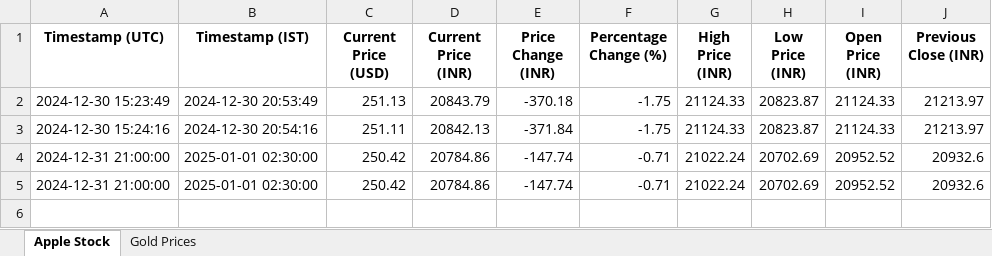
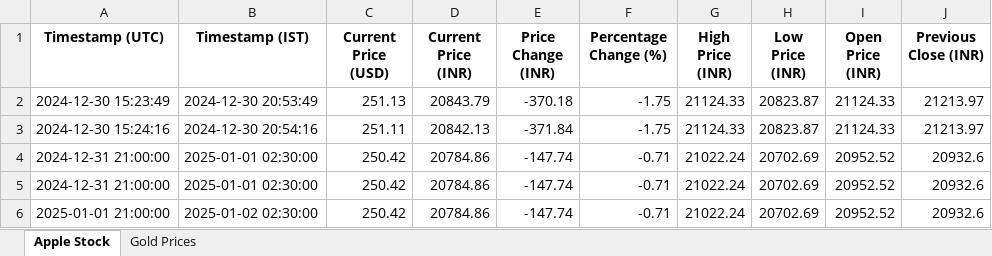
Before and after one commit to madhan96p/Daily-update, an Excel workbook: market_data.xlsx, sheet Apple Stock, drawn as a sheet; values as stored, in another font and other column widths than the file's, no borders; the diff names each change by its address in the sheet, - before the commit and + after, or states it on an @@ line.

```diff
--- a/market_data.xlsx (sheet Apple Stock)
+++ b/market_data.xlsx (sheet Apple Stock)
+row 6: 2025-01-01 21:00:00 | 2025-01-02 02:30:00 | 250.42 | 20784.86 | -147.74 | -0.71 | 21022.24 | 20702.69 | 20952.52 | 20932.6
```
Also changed, not shown: sheet Gold Prices.
